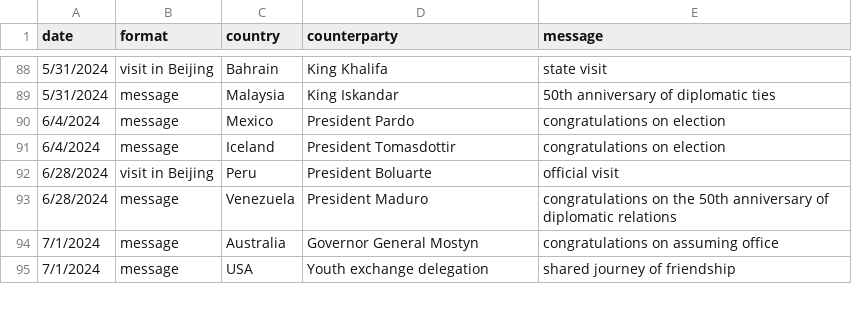
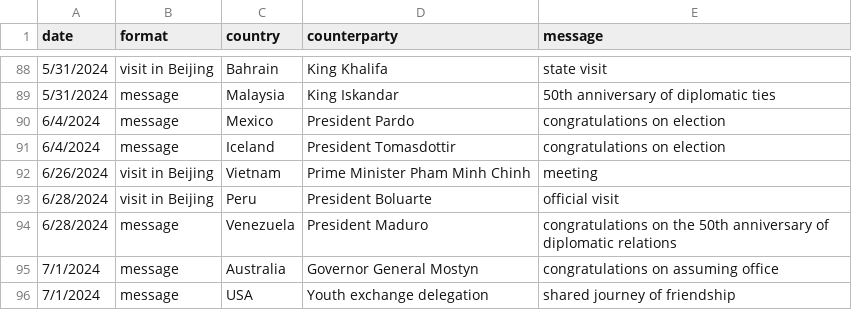
Before and after one commit to boshishuoshuo/boshishuoshuo.github.io, a CSV file: _data/diplomatic_activities.csv, drawn as a sheet; only a part is shown, gaps mark what is left out.

Commit message:
Update diplomatic activities 2024/6/26

```diff
--- a/_data/diplomatic_activities.csv
+++ b/_data/diplomatic_activities.csv
@@ -91,2 +91,3 @@ date,format,country,counterparty,message
 6/4/2024,message,Iceland,President Tomasdottir,congratulations on election
+6/26/2024,visit in Beijing,Vietnam,Prime Minister Pham Minh Chinh,meeting
 6/28/2024,visit in Beijing,Peru,President Boluarte,official visit
```
